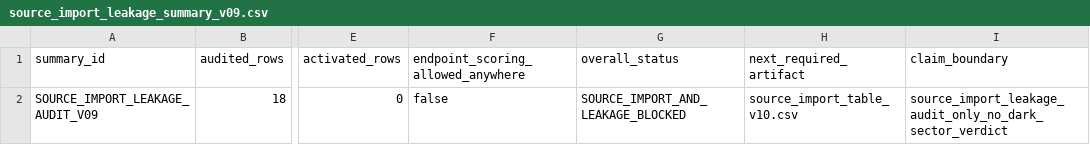
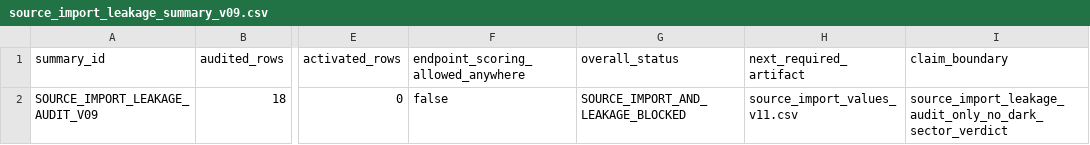
Before and after one commit to tau-core-research/tau-core-galaxy-dark-sector-decision-paper11, a CSV file: data/derived/source_import_leakage_summary_v09.csv, drawn as a sheet; only a part is shown, gaps mark what is left out; the diff names each change by its address in the sheet, - before the commit and + after, or states it on an @@ line.

```diff
--- a/data/derived/source_import_leakage_summary_v09.csv
+++ b/data/derived/source_import_leakage_summary_v09.csv
-H2 (next_required_artifact): source_import_table_v10.csv
+H2 (next_required_artifact): source_import_values_v11.csv
```
Also changed, not shown: data/derived/source_import_and_leakage_audit_v09.csv, data/derived/source_import_requirements_v09.csv, 14 other files.
